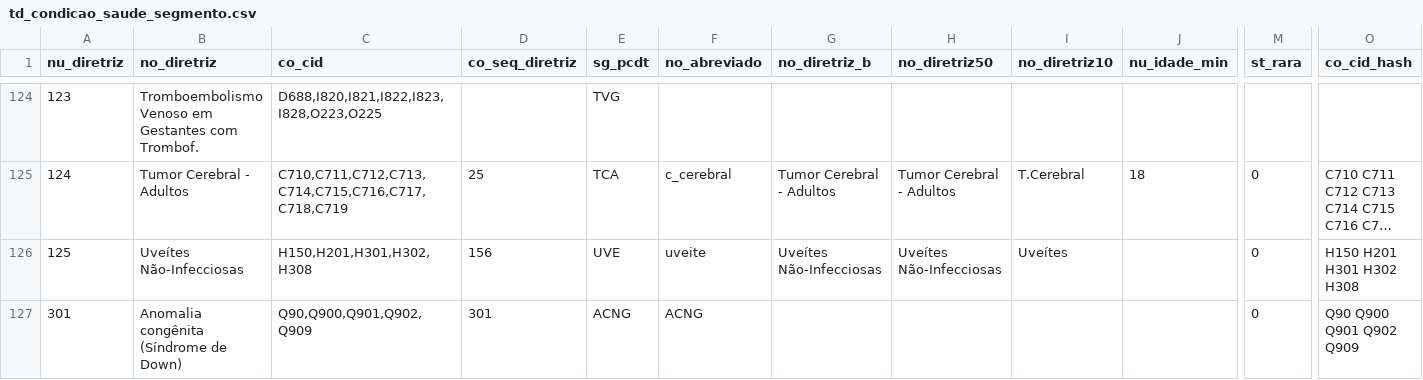
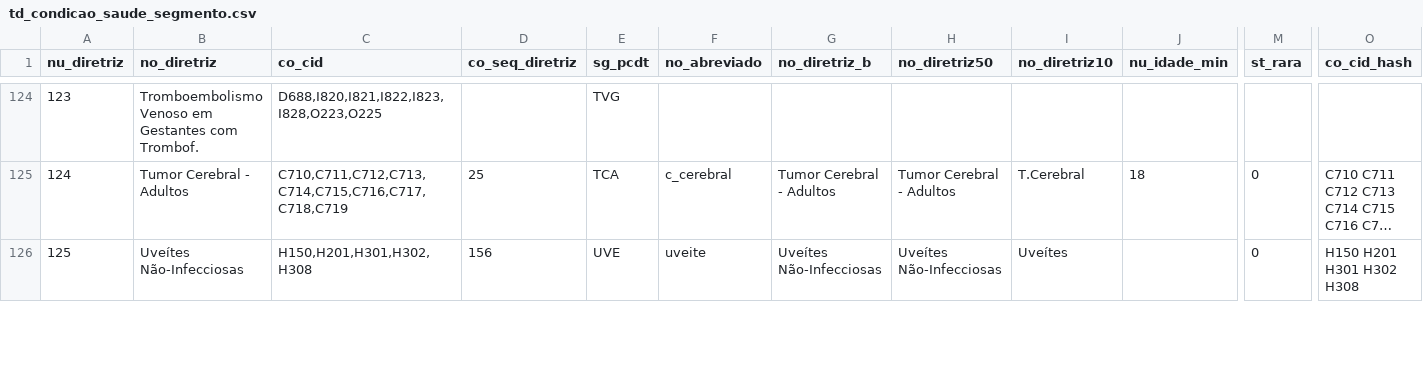
Before and after one commit to labx-ia-br/bd_geral, a CSV file: td_condicao_saude_segmento.csv, drawn as a sheet; only a part is shown, gaps mark what is left out; long unchanged cells end in …; removed rows and columns are numbered as before the commit, all else as after; rows hold the shown columns only; the diff covers the shown part only; the diff names each change by its address in the sheet, - before the commit and + after, or states it on an @@ line.

Commit message:
Update anomaly congenital entries in CSV

```diff
--- a/td_condicao_saude_segmento.csv
+++ b/td_condicao_saude_segmento.csv
-row 127: 301 | Anomalia congênita (Síndrome de Down) | Q90,Q900,Q901,Q902,Q909 | 301 | ACNG | ACNG |  |  |  |  | 0 | Q90 Q900 Q901 Q902 Q909
```
Also changed, not shown: 2 added rows elsewhere in this file.
